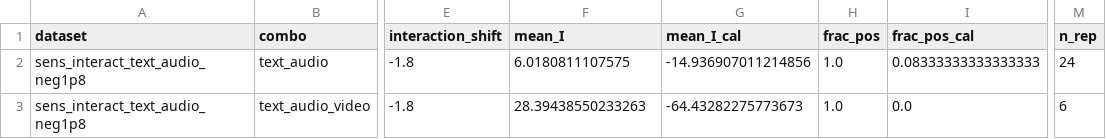
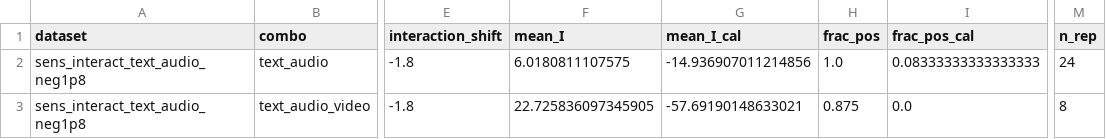
Before and after one commit to ruanhq-StatsML/SAPerm_, a CSV file: experiments/multimodal_attribution/results/sensitivity/signed_I_summary.csv, drawn as a sheet; only a part is shown, gaps mark what is left out; the diff names each change by its address in the sheet, - before the commit and + after, or states it on an @@ line.

```diff
--- a/experiments/multimodal_attribution/results/sensitivity/signed_I_summary.csv
+++ b/experiments/multimodal_attribution/results/sensitivity/signed_I_summary.csv
-F3 (mean_I): 28.39438550233263
+F3 (mean_I): 22.725836097345905
-G3 (mean_I_cal): -64.43282275773673
+G3 (mean_I_cal): -57.69190148633021
-H3 (frac_pos): 1.0
+H3 (frac_pos): 0.875
-M3 (n_rep): 6
+M3 (n_rep): 8
```
Also changed, not shown: experiments/multimodal_attribution/results/sensitivity/power_summary.csv, 1 other file.
